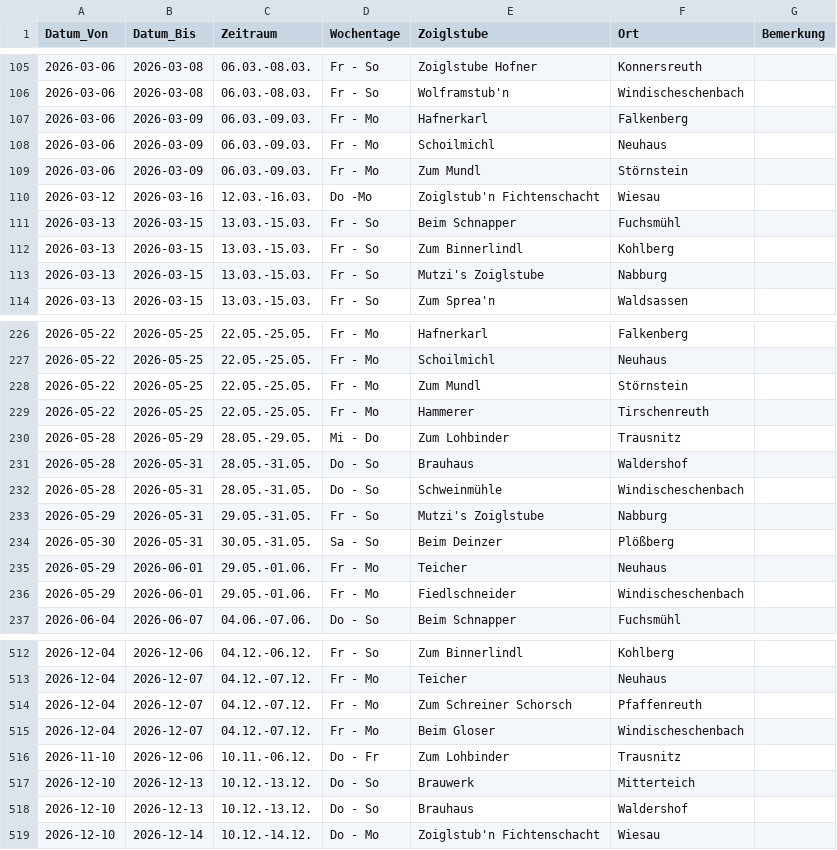
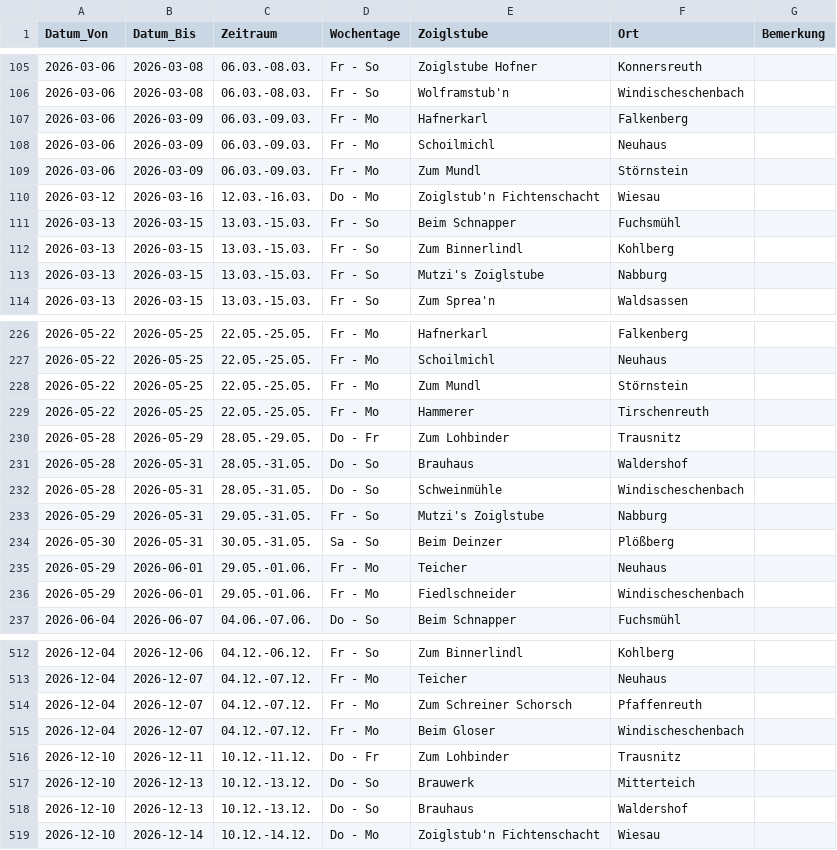
Before and after one commit to wuuf/ZoiglZeit, a CSV file: assets/zoiglkalender_2026.csv, drawn as a sheet; only a part is shown, gaps mark what is left out.

```diff
--- a/assets/zoiglkalender_2026.csv
+++ b/assets/zoiglkalender_2026.csv
@@ -109,3 +109,3 @@
 2026-03-06;2026-03-09;06.03.-09.03.;Fr - Mo;Zum Mundl;Störnstein;
-2026-03-12;2026-03-16;12.03.-16.03.;Do -Mo;Zoiglstub'n Fichtenschacht;Wiesau;
+2026-03-12;2026-03-16;12.03.-16.03.;Do - Mo;Zoiglstub'n Fichtenschacht;Wiesau;
 2026-03-13;2026-03-15;13.03.-15.03.;Fr - So;Beim Schnapper;Fuchsmühl;
@@ -229,3 +229,3 @@
 2026-05-22;2026-05-25;22.05.-25.05.;Fr - Mo;Hammerer;Tirschenreuth;
-2026-05-28;2026-05-29;28.05.-29.05.;Mi - Do;Zum Lohbinder;Trausnitz;
+2026-05-28;2026-05-29;28.05.-29.05.;Do - Fr;Zum Lohbinder;Trausnitz;
 2026-05-28;2026-05-31;28.05.-31.05.;Do - So;Brauhaus;Waldershof;
@@ -515,3 +515,3 @@
 2026-12-04;2026-12-07;04.12.-07.12.;Fr - Mo;Beim Gloser;Windischeschenbach;
-2026-11-10;2026-12-06;10.11.-06.12.;Do - Fr;Zum Lohbinder;Trausnitz;
+2026-12-10;2026-12-11;10.12.-11.12.;Do - Fr;Zum Lohbinder;Trausnitz;
 2026-12-10;2026-12-13;10.12.-13.12.;Do - So;Brauwerk;Mitterteich;
```
Also changed, not shown: 1 other file.
